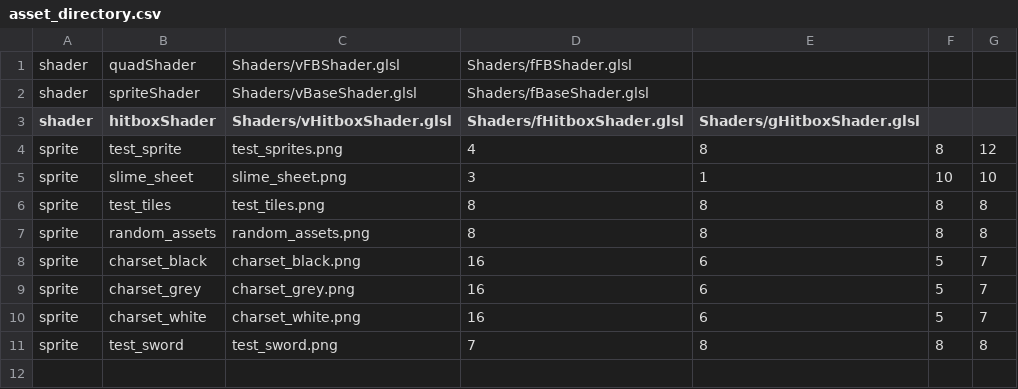
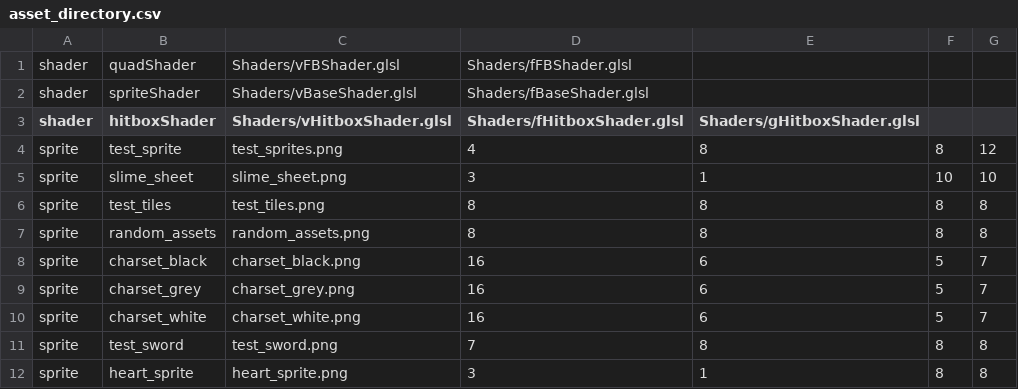
Before and after one commit to EntropyIs/ProjectMicroRes2020, a CSV file: ProjectMicroRes2020/Assets/asset_directory.csv, drawn as a sheet.

Commit message:
Add Heart HUD thing, increase player health to 6

```diff
--- a/ProjectMicroRes2020/Assets/asset_directory.csv
+++ b/ProjectMicroRes2020/Assets/asset_directory.csv
@@ -11 +11,2 @@ sprite, charset_white, charset_white.png, 16, 6, 5, 7
 sprite, test_sword, test_sword.png, 7, 8, 8, 8
+sprite, heart_sprite, heart_sprite.png, 3, 1, 8, 8
```
Also changed, not shown: 3 other files.
